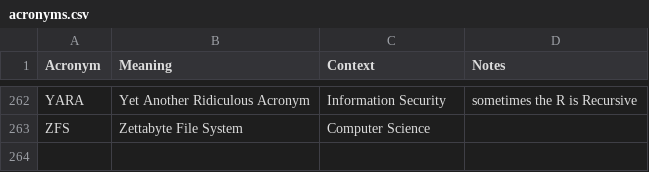
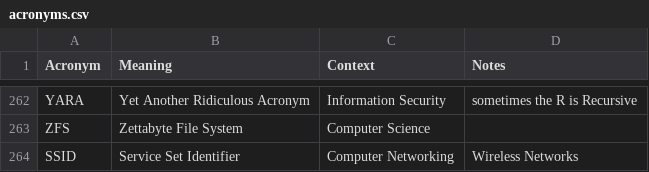
Before and after one commit to chadmando/acronyms, a CSV file: acronyms.csv, drawn as a sheet; only a part is shown, gaps mark what is left out.

Commit message:
Update acronyms.csv

```diff
--- a/acronyms.csv
+++ b/acronyms.csv
@@ -263 +263,2 @@ YARA,Yet Another Ridiculous Acronym,Information Security,sometimes the R is Recu
 ZFS,Zettabyte File System,Computer Science,
+SSID,Service Set Identifier,Computer Networking,Wireless Networks
```
